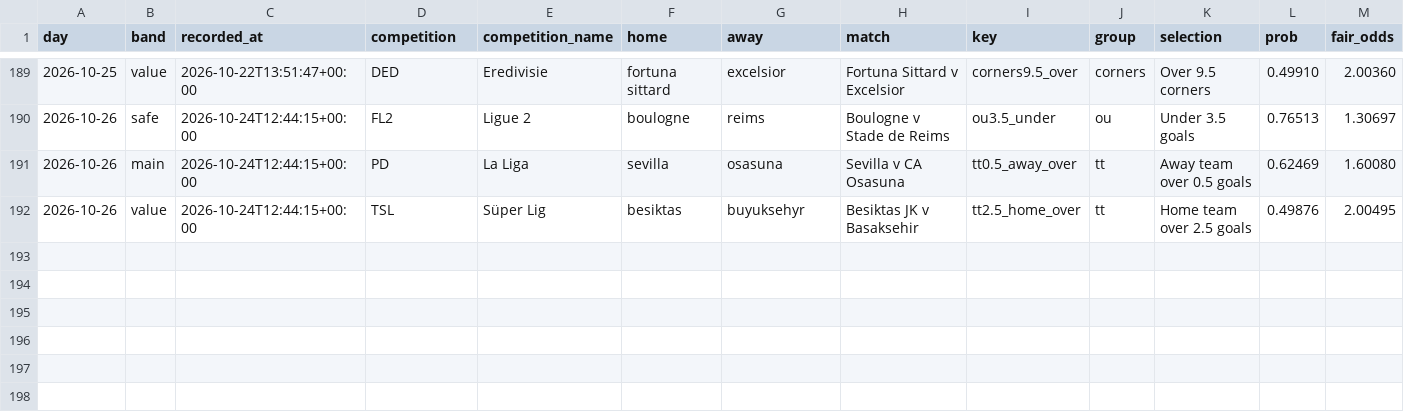
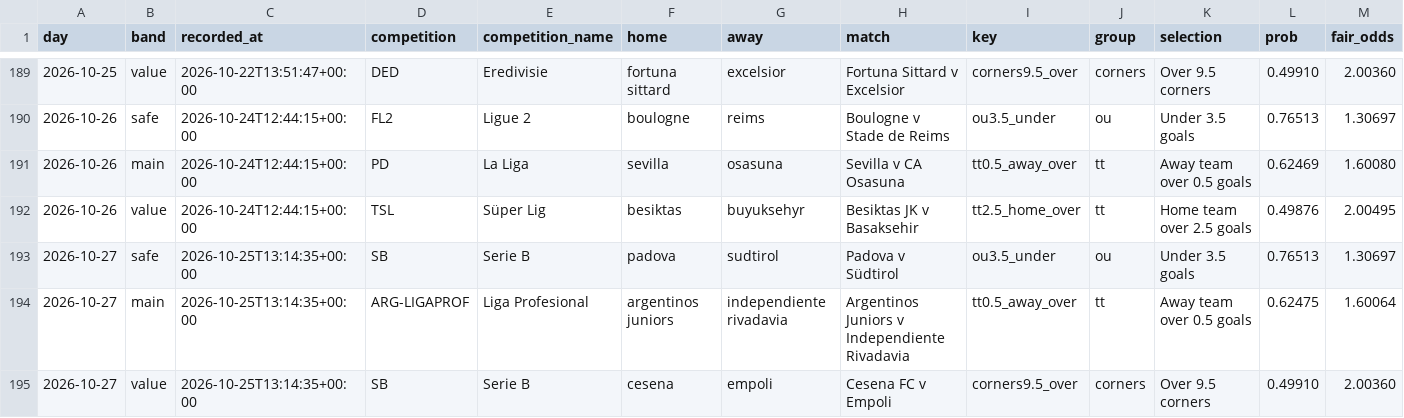
Before and after one commit to footballbettingh/football-hub, a CSV file: data/best_picks.csv, drawn as a sheet; only a part is shown, gaps mark what is left out; rows hold the shown columns only; the diff names each change by its address in the sheet, - before the commit and + after, or states it on an @@ line.

```diff
--- a/data/best_picks.csv
+++ b/data/best_picks.csv
+row 193: 2026-10-27 | safe | 2026-10-25T13:14:35+00:00 | SB | Serie B | padova | sudtirol | Padova v Südtirol | ou3.5_under | ou | Under 3.5 goals | 0.76513 | 1.30697
+row 194: 2026-10-27 | main | 2026-10-25T13:14:35+00:00 | ARG-LIGAPROF | Liga Profesional | argentinos juniors | independiente rivadavia | Argentinos Juniors v Independiente Rivadavia | tt0.5_away_over | tt | Away team over 0.5 goals | 0.62475 | 1.60064
+row 195: 2026-10-27 | value | 2026-10-25T13:14:35+00:00 | SB | Serie B | cesena | empoli | Cesena FC v Empoli | corners9.5_over | corners | Over 9.5 corners | 0.49910 | 2.00360
```
Also changed, not shown: 1 other file.
